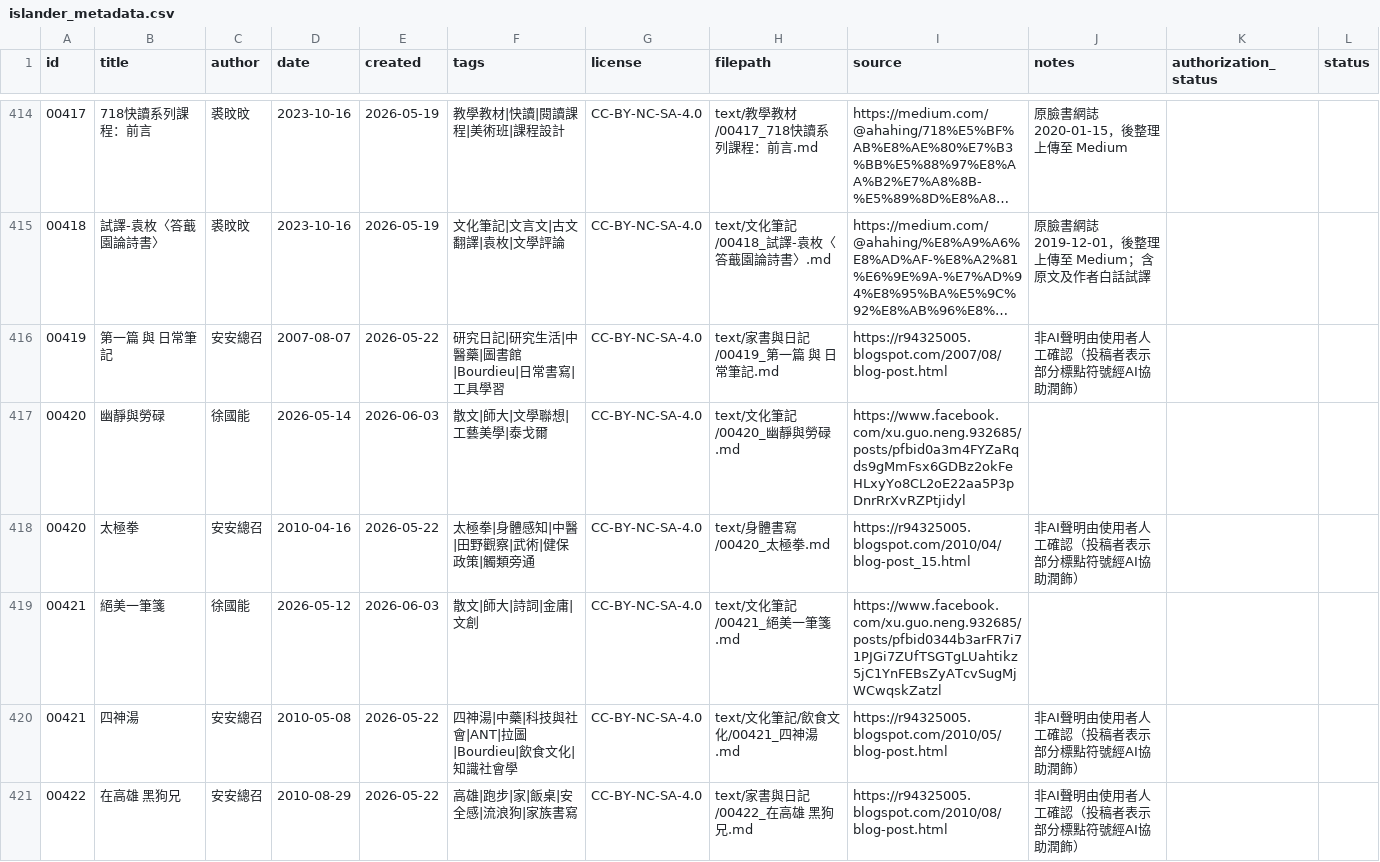
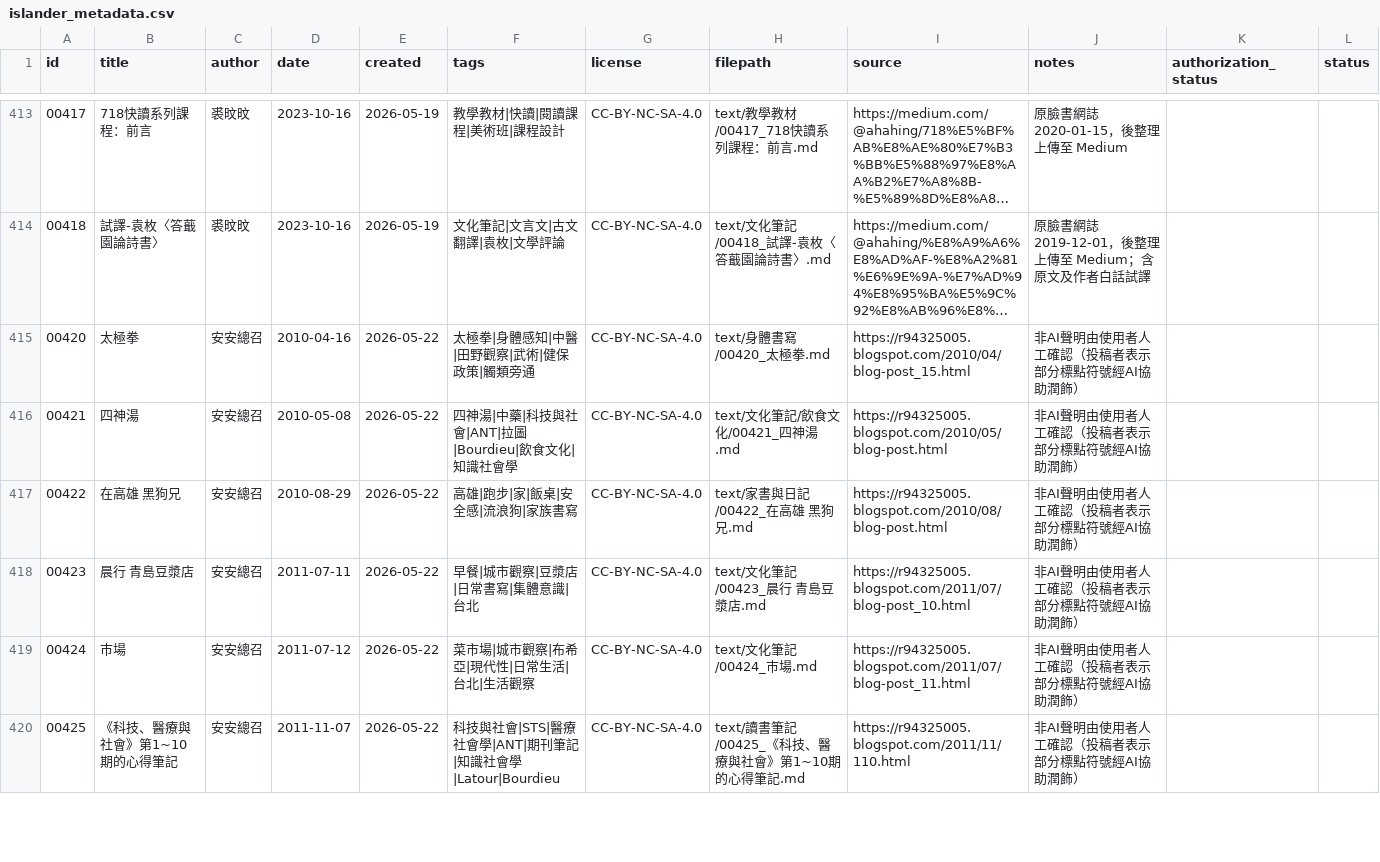
Before and after one commit to islander-database/islander-corpus, a CSV file: metadata/islander_metadata.csv, drawn as a sheet; only a part is shown, gaps mark what is left out; the shorter side is filled out with more unchanged rows; long unchanged cells end in …; removed rows and columns are numbered as before the commit, all else as after; the diff covers the shown part only; the diff names each change by its address in the sheet, - before the commit and + after, or states it on an @@ line.

```diff
--- a/metadata/islander_metadata.csv
+++ b/metadata/islander_metadata.csv
-row 416: 00419 | 第一篇 與 日常筆記 | 安安總召 | 2007-08-07 | 2026-05-22 | 研究日記|研究生活|中醫藥|圖書館|Bourdieu|日常書寫|工具學習 | CC-BY-NC-SA-4.0 | text/家書與日記/00419_第一篇 與 日常筆記.md | https://r94325005.blogspot.com/2007/08/blog-post.html | 非AI聲明由使用者人工確認（投稿者表示部分標點符號經AI協助潤飾）
-row 417: 00420 | 幽靜與勞碌 | 徐國能 | 2026-05-14 | 2026-06-03 | 散文|師大|文學聯想|工藝美學|泰戈爾 | CC-BY-NC-SA-4.0 | text/文化筆記/00420_幽靜與勞碌.md | https://www.facebook.com/xu.guo.neng.932685/posts/pfbid0a3m4FYZaRqds9gMmFsx6GDBz2okFeHLxyYo8CL2oE22aa5P3pDnrRrXvRZPtjidyl
-row 419: 00421 | 絕美一筆箋 | 徐國能 | 2026-05-12 | 2026-06-03 | 散文|師大|詩詞|金庸|文創 | CC-BY-NC-SA-4.0 | text/文化筆記/00421_絕美一筆箋.md | https://www.facebook.com/xu.guo.neng.932685/posts/pfbid0344b3arFR7i71PJGi7ZUfTSGTgLUahtikz5jC1YnFEBsZyATcvSugMjWCwqskZatzl
```
Also changed, not shown: 9 added rows and 6 removed rows elsewhere in this file, 11 other files.
